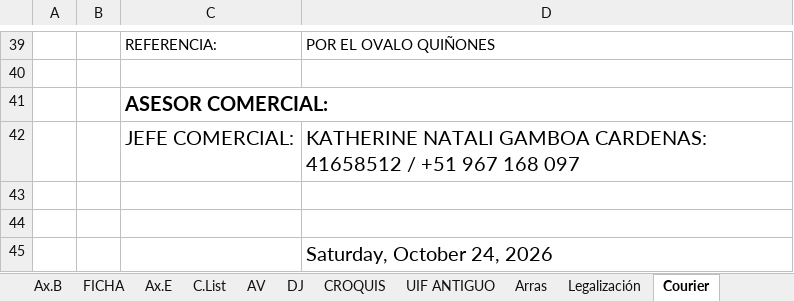
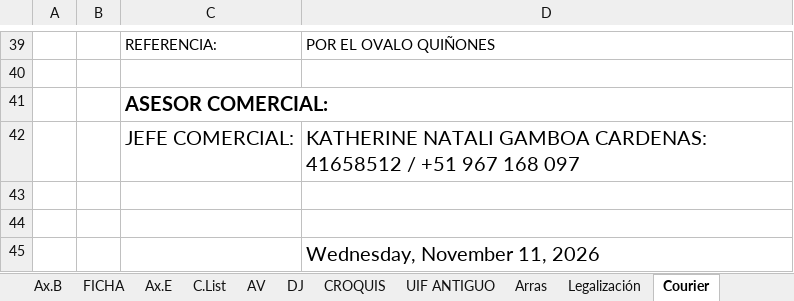
Before and after one commit to legal2portugalconstructora-sketch/CONTRATOBOT, an Excel workbook: PLANTILLAS/RIVIERA COAST/MODELO.xlsx, sheet Courier, drawn as a sheet; only a part is shown, gaps mark what is left out; values as stored, in another font and other column widths than the file's, no borders; 3 other sheets too large or unreadable and not compared; the diff names each change by its address in the sheet, - before the commit and + after, or states it on an @@ line.

```diff
--- a/PLANTILLAS/RIVIERA COAST/MODELO.xlsx (sheet Courier)
+++ b/PLANTILLAS/RIVIERA COAST/MODELO.xlsx (sheet Courier)
-D45: Saturday, October 24, 2026
+D45: Wednesday, November 11, 2026
```
Also changed, not shown: sheet Ax.E, sheet Ax.B, sheet Legalización, sheet FICHA, charts or pictures, PLANTILLAS/COSTA DEL LAGO/MODELO.xlsx, PLANTILLAS/FINCA DEL VALLE/MODELO.xlsx, 4 other files.
